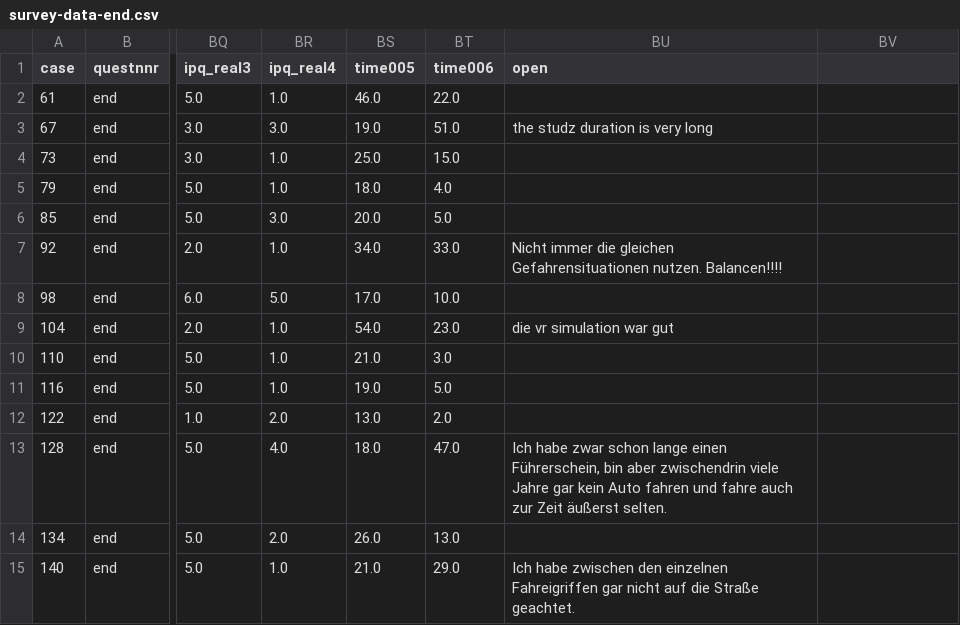
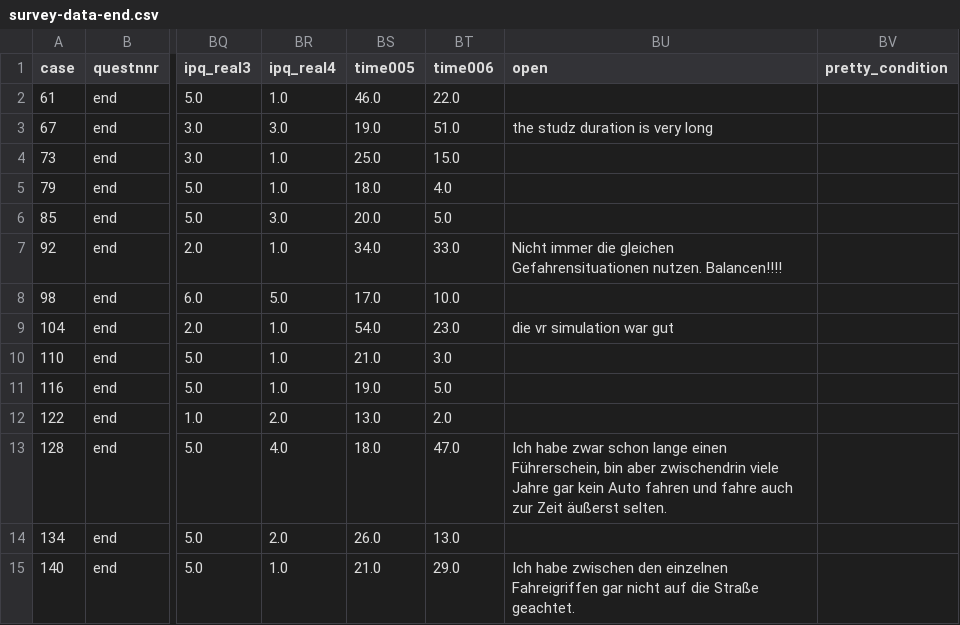
Before and after one commit to henrik-detjen/files, a CSV file: data/warnings/survey-data-end.csv, drawn as a sheet; only a part is shown, gaps mark what is left out; the diff names each change by its address in the sheet, - before the commit and + after, or states it on an @@ line.

```diff
--- a/data/warnings/survey-data-end.csv
+++ b/data/warnings/survey-data-end.csv
-BV1: (empty)
+BV1: pretty_condition
```
Also changed, not shown: data/warnings/survey-data-conditions.csv.
